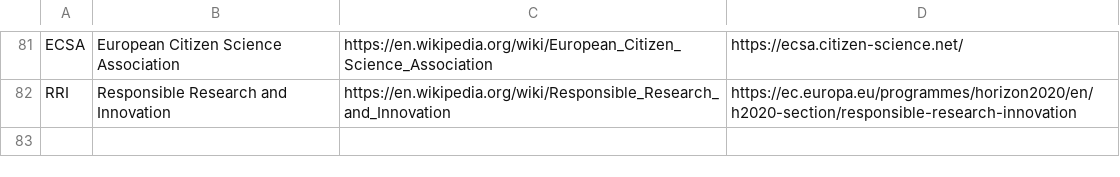
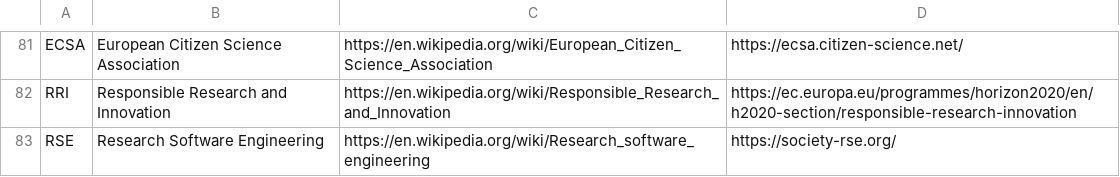
Before and after one commit to PietrH/AbbreviationsAndAcronyms, a CSV file: Abbreviations_and_Acronyms.csv, drawn as a sheet; only a part is shown, gaps mark what is left out; the diff names each change by its address in the sheet, - before the commit and + after, or states it on an @@ line.

Commit message:
Update Abbreviations_and_Acronyms.csv

```diff
--- a/Abbreviations_and_Acronyms.csv
+++ b/Abbreviations_and_Acronyms.csv
+row 83: RSE | Research Software Engineering | https://en.wikipedia.org/wiki/Research_software_engineering | https://society-rse.org/
```
